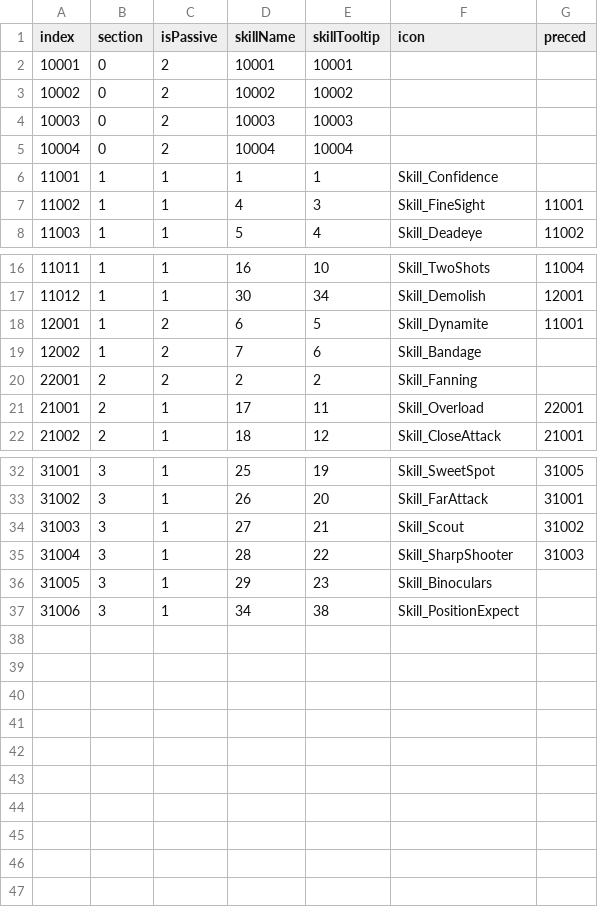
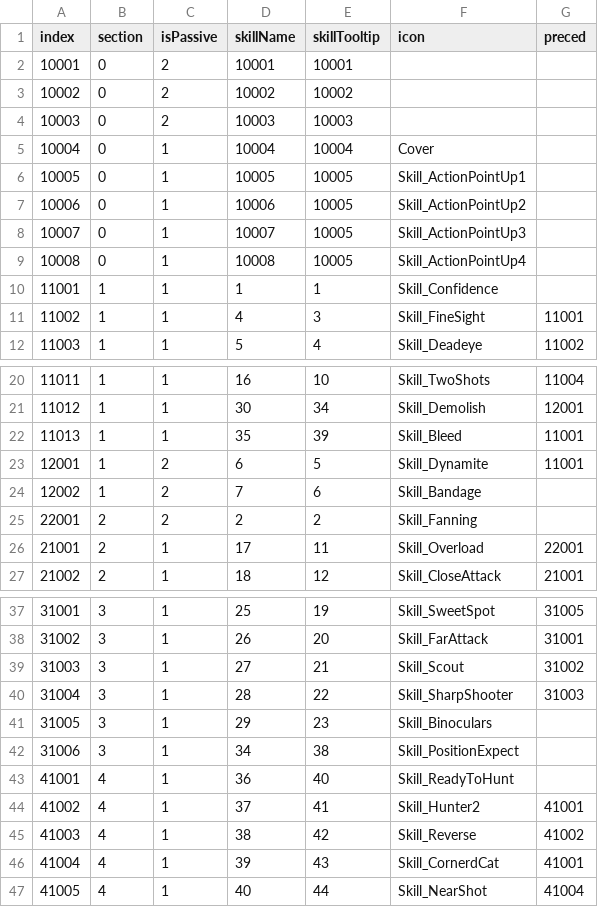
Before and after one commit to OruteZ/Project-H9, a CSV file: Assets/Resources/Files/SkillTable.CSV, drawn as a sheet; only a part is shown, gaps mark what is left out.

```diff
--- a/Assets/Resources/Files/SkillTable.CSV
+++ b/Assets/Resources/Files/SkillTable.CSV
@@ -4,3 +4,7 @@
 10003,0,2,10003,10003,,
-10004,0,2,10004,10004,,
+10004,0,1,10004,10004,Cover,
+10005,0,1,10005,10005,Skill_ActionPointUp1,
+10006,0,1,10006,10005,Skill_ActionPointUp2,
+10007,0,1,10007,10005,Skill_ActionPointUp3,
+10008,0,1,10008,10005,Skill_ActionPointUp4,
 11001,1,1,1,1,Skill_Confidence,
@@ -17,2 +21,3 @@
 11012,1,1,30,34,Skill_Demolish,12001
+11013,1,1,35,39,Skill_Bleed,11001
 12001,1,2,6,5,Skill_Dynamite,11001
@@ -37 +42,6 @@
 31006,3,1,34,38,Skill_PositionExpect,
+41001,4,1,36,40,Skill_ReadyToHunt,
+41002,4,1,37,41,Skill_Hunter2,41001
+41003,4,1,38,42,Skill_Reverse,41002
+41004,4,1,39,43,Skill_CornerdCat,41001
+41005,4,1,40,44,Skill_NearShot,41004
```
Also changed, not shown: Assets/Resources/Files/ConditionTable.csv, Assets/Resources/Files/PassiveEffectTable.csv, 57 other files.
